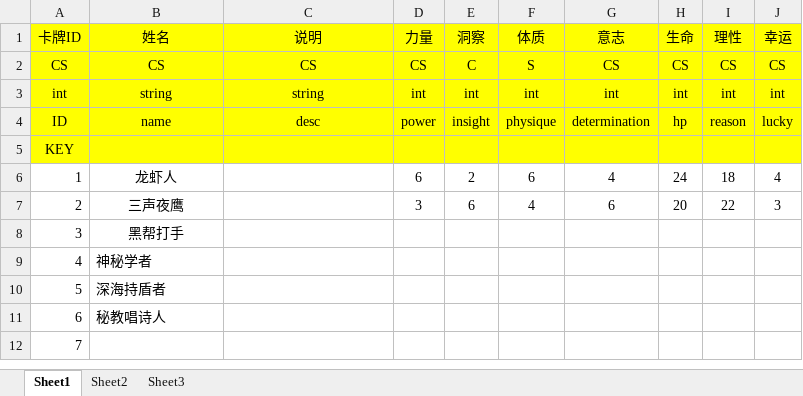
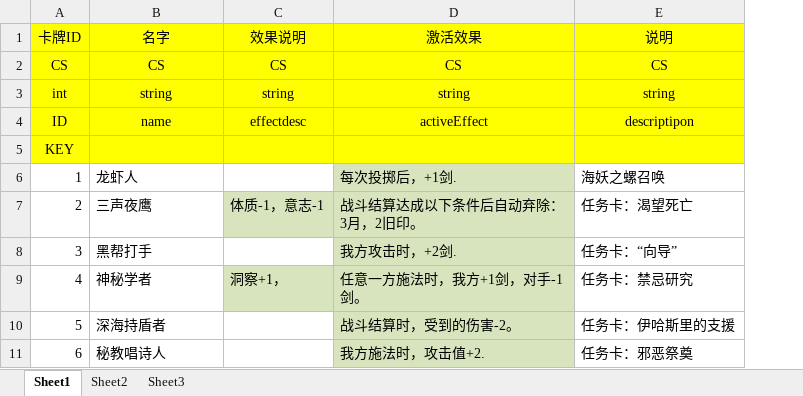
Before and after one commit to Derson2389/InnstoryProject, an Excel workbook: Excel2Unity/Excel/InnstoryData/MercenaryCards.xlsx, sheet Sheet1, drawn as a sheet; values as stored, in another font and other column widths than the file's, no borders; conditional formats not drawn; removed rows and columns are numbered as before the commit, all else as after; the diff names each change by its address in the sheet, - before the commit and + after, or states it on an @@ line.

```diff
--- a/Excel2Unity/Excel/InnstoryData/MercenaryCards.xlsx (sheet Sheet1)
+++ b/Excel2Unity/Excel/InnstoryData/MercenaryCards.xlsx (sheet Sheet1)
+column C (效果说明), rows 2-9: CS | string | effectdesc |  |  | 体质-1，意志-1 |  | 洞察+1，
+column D (激活效果), rows 2-11: CS | string | activeEffect |  | 每次投掷后，+1剑. | 战斗结算达成以下条件后自动弃除：3月，2旧印。 | 我方攻击时，+2剑. | 任意一方施法时，我方+1剑，对手-1剑。 | 战斗结算时，受到的伤害-2。 | 我方施法时，攻击值+2.
-column D (力量), rows 2-7: CS | int | power |  | 6 | 3
-column E (洞察), rows 2-7: C | int | insight |  | 2 | 6
-column F (体质), rows 2-7: S | int | physique |  | 6 | 4
-column G (意志), rows 2-7: CS | int | determination |  | 4 | 6
-column H (生命), rows 2-7: CS | int | hp |  | 24 | 20
-column I (理性), rows 2-7: CS | int | reason |  | 18 | 22
-column J (幸运), rows 2-7: CS | int | lucky |  | 4 | 3
-B1: 姓名
+B1: 名字
-E4 (说明): desc
+E4 (说明): descriptipon
-B6:B8 alignment: center
+B6:B8 alignment: left
-E6 (说明): (empty)
+E6 (说明): 海妖之螺召唤
-E7 (说明): (empty)
+E7 (说明): 任务卡：渴望死亡
-E8 (说明): (empty)
+E8 (说明): 任务卡：“向导”
-E9 (说明): (empty)
+E9 (说明): 任务卡：禁忌研究
-E10 (说明): (empty)
+E10 (说明): 任务卡：伊哈斯里的支援
-E11 (说明): (empty)
+E11 (说明): 任务卡：邪恶祭奠
-row 12: 7
```
Also changed, not shown: Excel2Unity/Excel/InnstoryData/CounterCards.xlsx, Excel2Unity/Excel/InnstoryData/ItemCards.xlsx, 2 other files.
